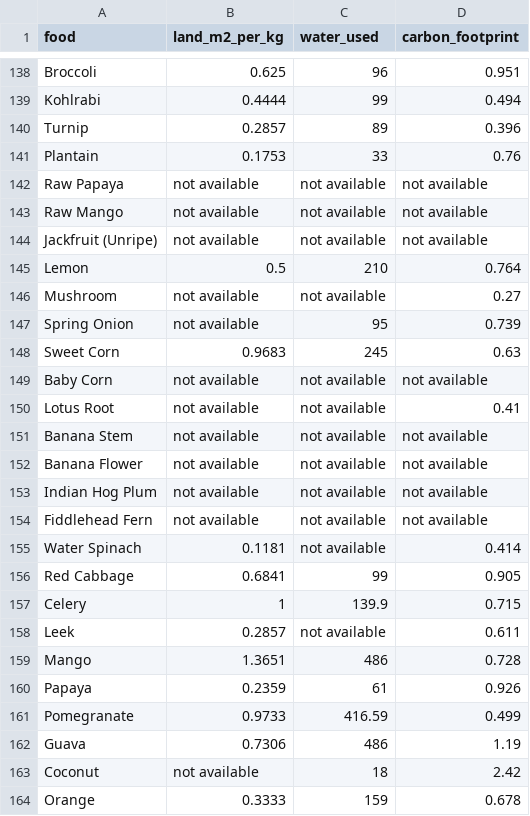
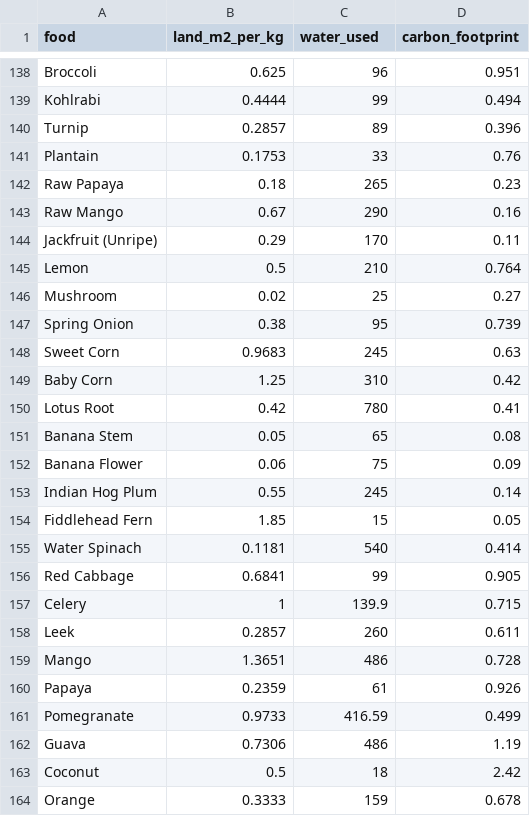
Before and after one commit to anandsairamsrinivasboda-pixel/eco-scan_app, a CSV file: data.csv, drawn as a sheet; only a part is shown, gaps mark what is left out; the diff covers the shown part only.

Commit message:
Update data.csv

```diff
--- a/data.csv
+++ b/data.csv
@@ -141,19 +141,19 @@ Turnip,0.2857,89,0.396
 Plantain,0.1753,33,0.76
-Raw Papaya,not available,not available,not available
-Raw Mango,not available,not available,not available
-Jackfruit (Unripe),not available,not available,not available
+Raw Papaya,0.18,265,0.23
+Raw Mango,0.67,290,0.16
+Jackfruit (Unripe),0.29,170,0.11
 Lemon,0.5,210,0.764
-Mushroom,not available,not available,0.27
-Spring Onion,not available,95,0.739
+Mushroom,0.02,25,0.27
+Spring Onion,0.38,95,0.739
 Sweet Corn,0.9683,245,0.63
-Baby Corn,not available,not available,not available
-Lotus Root,not available,not available,0.41
-Banana Stem,not available,not available,not available
-Banana Flower,not available,not available,not available
-Indian Hog Plum,not available,not available,not available
-Fiddlehead Fern,not available,not available,not available
-Water Spinach,0.1181,not available,0.414
+Baby Corn,1.25,310,0.42
+Lotus Root,0.42,780,0.41
+Banana Stem,0.05,65,0.08
+Banana Flower,0.06,75,0.09
+Indian Hog Plum,0.55,245,0.14
+Fiddlehead Fern,1.85,15,0.05
+Water Spinach,0.1181,540,0.414
 Red Cabbage,0.6841,99,0.905
 Celery,1,139.9,0.715
-Leek,0.2857,not available,0.611
+Leek,0.2857,260,0.611
 Mango,1.3651,486,0.728
@@ -162,3 +162,3 @@ Pomegranate,0.9733,416.59,0.499
 Guava,0.7306,486,1.19
-Coconut,not available,18,2.42
+Coconut,0.5,18,2.42
 Orange,0.3333,159,0.678
```
Also changed, not shown: 103 edited cells elsewhere in this file.
